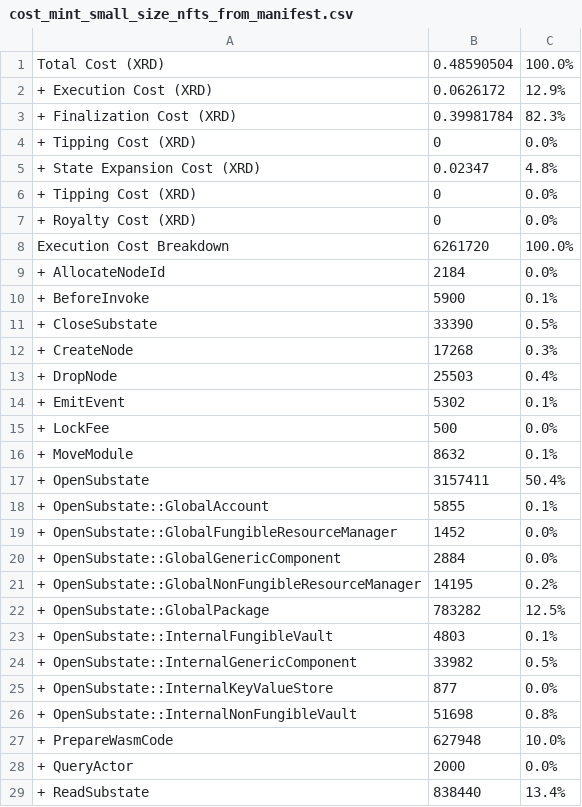
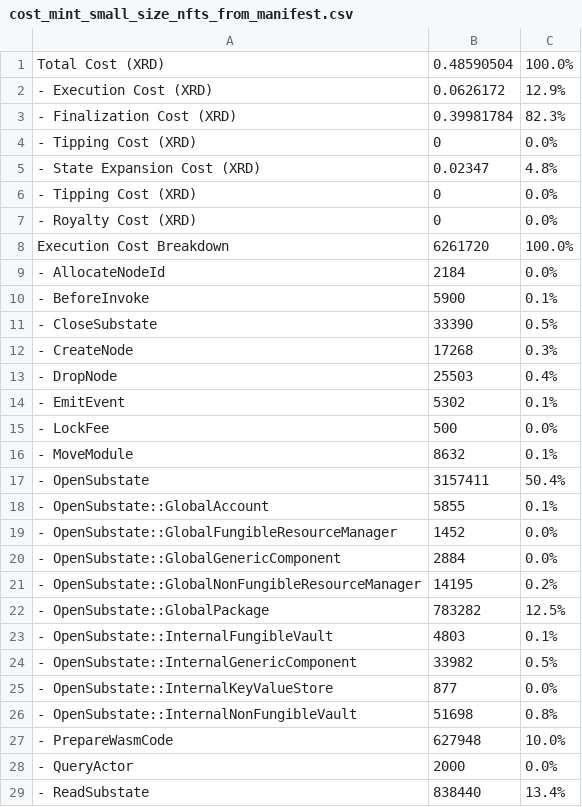
Before and after one commit to radixdlt/radixdlt-scrypto, a CSV file: radix-engine-tests/assets/cost_mint_small_size_nfts_from_manifest.csv, drawn as a sheet; only a part is shown; the diff covers the shown part only.

```diff
--- a/radix-engine-tests/assets/cost_mint_small_size_nfts_from_manifest.csv
+++ b/radix-engine-tests/assets/cost_mint_small_size_nfts_from_manifest.csv
@@ -1,29 +1,29 @@
 Total Cost (XRD)                                                           ,     0.48590504,    100.0%
-+ Execution Cost (XRD)                                                     ,      0.0626172,     12.9%
-+ Finalization Cost (XRD)                                                  ,     0.39981784,     82.3%
-+ Tipping Cost (XRD)                                                       ,              0,      0.0%
-+ State Expansion Cost (XRD)                                               ,        0.02347,      4.8%
-+ Tipping Cost (XRD)                                                       ,              0,      0.0%
-+ Royalty Cost (XRD)                                                       ,              0,      0.0%
+- Execution Cost (XRD)                                                     ,      0.0626172,     12.9%
+- Finalization Cost (XRD)                                                  ,     0.39981784,     82.3%
+- Tipping Cost (XRD)                                                       ,              0,      0.0%
+- State Expansion Cost (XRD)                                               ,        0.02347,      4.8%
+- Tipping Cost (XRD)                                                       ,              0,      0.0%
+- Royalty Cost (XRD)                                                       ,              0,      0.0%
 Execution Cost Breakdown                                                   ,        6261720,    100.0%
-+ AllocateNodeId                                                           ,           2184,      0.0%
-+ BeforeInvoke                                                             ,           5900,      0.1%
-+ CloseSubstate                                                            ,          33390,      0.5%
-+ CreateNode                                                               ,          17268,      0.3%
-+ DropNode                                                                 ,          25503,      0.4%
-+ EmitEvent                                                                ,           5302,      0.1%
-+ LockFee                                                                  ,            500,      0.0%
-+ MoveModule                                                               ,           8632,      0.1%
-+ OpenSubstate                                                             ,        3157411,     50.4%
-+ OpenSubstate::GlobalAccount                                              ,           5855,      0.1%
-+ OpenSubstate::GlobalFungibleResourceManager                              ,           1452,      0.0%
-+ OpenSubstate::GlobalGenericComponent                                     ,           2884,      0.0%
-+ OpenSubstate::GlobalNonFungibleResourceManager                           ,          14195,      0.2%
-+ OpenSubstate::GlobalPackage                                              ,         783282,     12.5%
-+ OpenSubstate::InternalFungibleVault                                      ,           4803,      0.1%
-+ OpenSubstate::InternalGenericComponent                                   ,          33982,      0.5%
-+ OpenSubstate::InternalKeyValueStore                                      ,            877,      0.0%
-+ OpenSubstate::InternalNonFungibleVault                                   ,          51698,      0.8%
-+ PrepareWasmCode                                                          ,         627948,     10.0%
-+ QueryActor                                                               ,           2000,      0.0%
-+ ReadSubstate                                                             ,         838440,     13.4%
+- AllocateNodeId                                                           ,           2184,      0.0%
+- BeforeInvoke                                                             ,           5900,      0.1%
+- CloseSubstate                                                            ,          33390,      0.5%
+- CreateNode                                                               ,          17268,      0.3%
+- DropNode                                                                 ,          25503,      0.4%
+- EmitEvent                                                                ,           5302,      0.1%
+- LockFee                                                                  ,            500,      0.0%
+- MoveModule                                                               ,           8632,      0.1%
+- OpenSubstate                                                             ,        3157411,     50.4%
+- OpenSubstate::GlobalAccount                                              ,           5855,      0.1%
+- OpenSubstate::GlobalFungibleResourceManager                              ,           1452,      0.0%
+- OpenSubstate::GlobalGenericComponent                                     ,           2884,      0.0%
+- OpenSubstate::GlobalNonFungibleResourceManager                           ,          14195,      0.2%
+- OpenSubstate::GlobalPackage                                              ,         783282,     12.5%
+- OpenSubstate::InternalFungibleVault                                      ,           4803,      0.1%
+- OpenSubstate::InternalGenericComponent                                   ,          33982,      0.5%
+- OpenSubstate::InternalKeyValueStore                                      ,            877,      0.0%
+- OpenSubstate::InternalNonFungibleVault                                   ,          51698,      0.8%
+- PrepareWasmCode                                                          ,         627948,     10.0%
+- QueryActor                                                               ,           2000,      0.0%
+- ReadSubstate                                                             ,         838440,     13.4%
```
Also changed, not shown: 24 edited cells elsewhere in this file, 1 other file.
